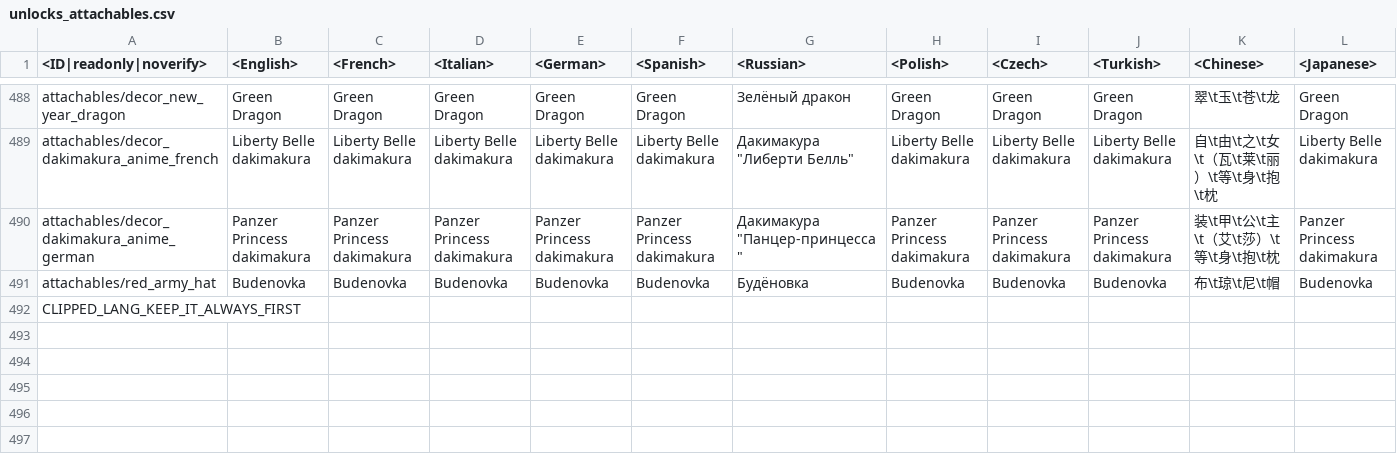
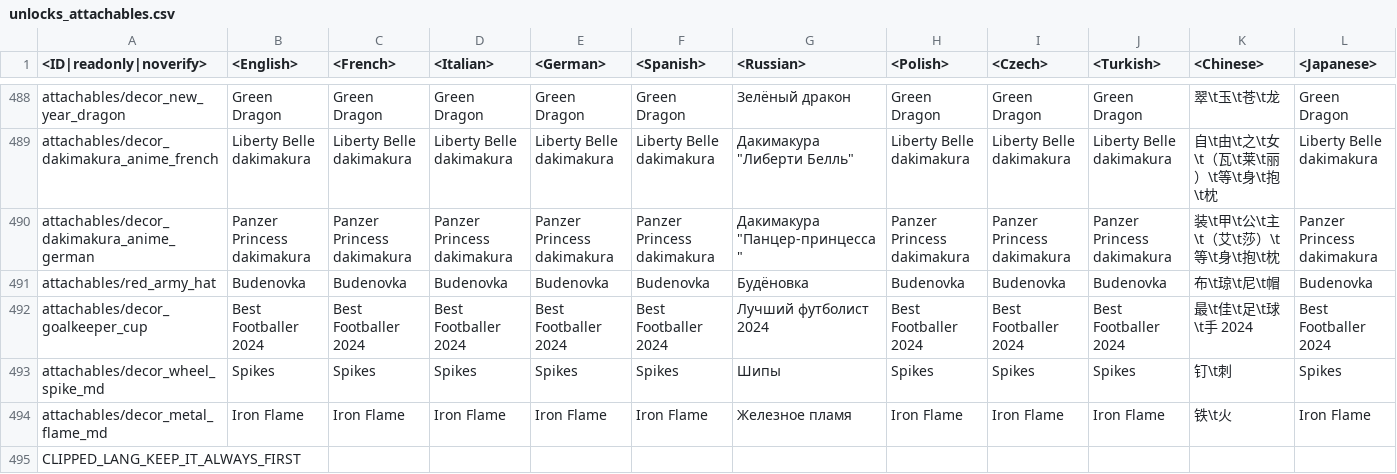
Before and after one commit to 1095368180/warthunder-improved-chinese-localisation, a CSV file: lang/unlocks_attachables.csv, drawn as a sheet; only a part is shown, gaps mark what is left out; rows hold the shown columns only; the diff names each change by its address in the sheet, - before the commit and + after, or states it on an @@ line.

```diff
--- a/lang/unlocks_attachables.csv
+++ b/lang/unlocks_attachables.csv
+row 492: attachables/decor_goalkeeper_cup | Best Footballer 2024 | Best Footballer 2024 | Best Footballer 2024 | Best Footballer 2024 | Best Footballer 2024 | Лучший футболист 2024 | Best Footballer 2024 | Best Footballer 2024 | Best Footballer 2024 | 最\t佳\t足\t球\t手 2024 | Best Footballer 2024
+row 493: attachables/decor_wheel_spike_md | Spikes | Spikes | Spikes | Spikes | Spikes | Шипы | Spikes | Spikes | Spikes | 钉\t刺 | Spikes
+row 494: attachables/decor_metal_flame_md | Iron Flame | Iron Flame | Iron Flame | Iron Flame | Iron Flame | Железное пламя | Iron Flame | Iron Flame | Iron Flame | 铁\t火 | Iron Flame
```
Also changed, not shown: 1 other file.
